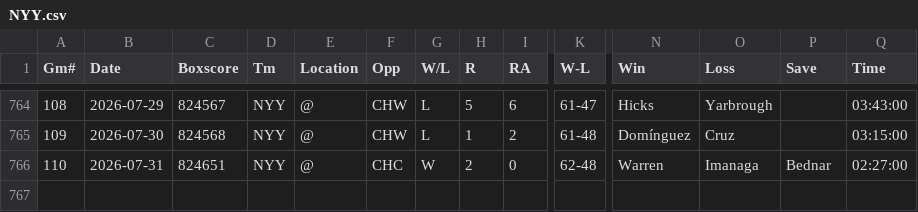
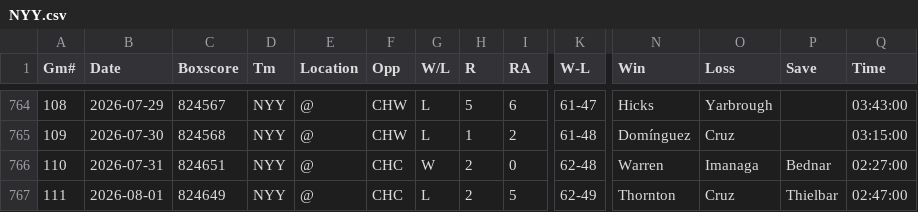
Before and after one commit to ironmanics/mlb-data, a CSV file: data/gamelogs/NYY.csv, drawn as a sheet; only a part is shown, gaps mark what is left out; rows hold the shown columns only; the diff names each change by its address in the sheet, - before the commit and + after, or states it on an @@ line.

Commit message:
Add 1 game(s) for NYY — 2026-08-02

```diff
--- a/data/gamelogs/NYY.csv
+++ b/data/gamelogs/NYY.csv
+row 767: 111 | 2026-08-01 | 824649 | NYY | @ | CHC | L | 2 | 5 | 62-49 | Thornton | Cruz | Thielbar | 02:47:00
```
